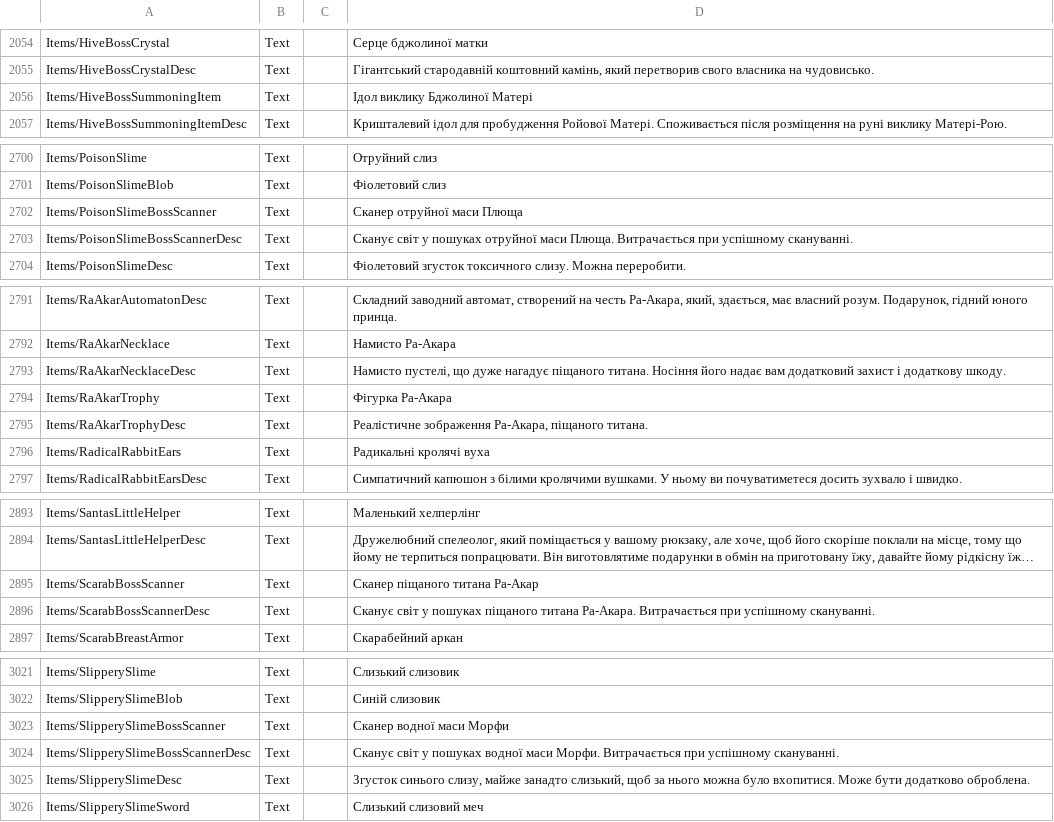
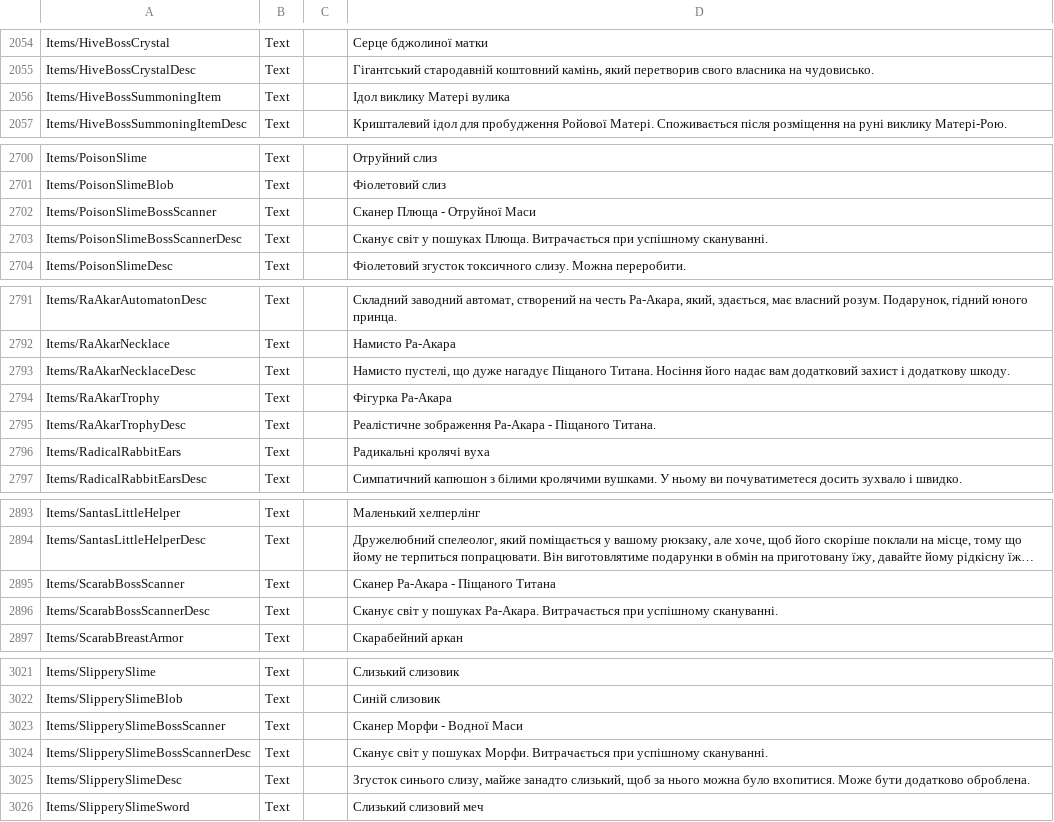
Before and after one commit to WhoThsGuy/CoreKeeperLocalization, a CSV file: Localization.csv, drawn as a sheet; only a part is shown, gaps mark what is left out; long unchanged cells end in …; the diff covers the shown part only; the diff names each change by its address in the sheet, - before the commit and + after, or states it on an @@ line.

```diff
--- a/Localization.csv
+++ b/Localization.csv
-D2056: Ідол виклику Бджолиної Матері
+D2056: Ідол виклику Матері вулика
-D2702: Сканер отруйної маси Плюща
+D2702: Сканер Плюща - Отруйної Маси
-D2703: …у пошуках отруйної маси Плюща. Витрачається…
+D2703: …у пошуках Плюща. Витрачається…
-D2793: …дуже нагадує піщаного титана. Носіння його…
+D2793: …дуже нагадує Піщаного Титана. Носіння його…
-D2795: Реалістичне зображення Ра-Акара, піщаного титана.
+D2795: Реалістичне зображення Ра-Акара - Піщаного Титана.
-D2895: Сканер піщаного титана Ра-Акар
+D2895: Сканер Ра-Акара - Піщаного Титана
-D2896: …у пошуках піщаного титана Ра-Акара. Витрачається…
+D2896: …у пошуках Ра-Акара. Витрачається…
-D3023: Сканер водної маси Морфи
+D3023: Сканер Морфи - Водної Маси
-D3024: …у пошуках водної маси Морфи. Витрачається…
+D3024: …у пошуках Морфи. Витрачається…
```
Also changed, not shown: 27 edited cells elsewhere in this file.
